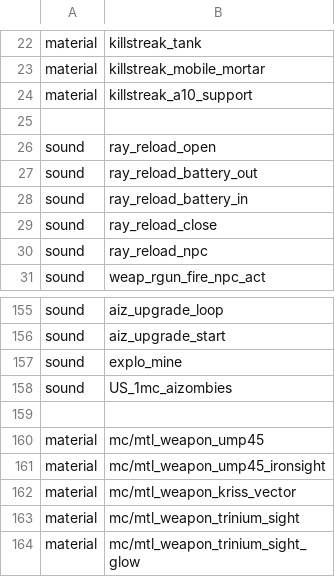
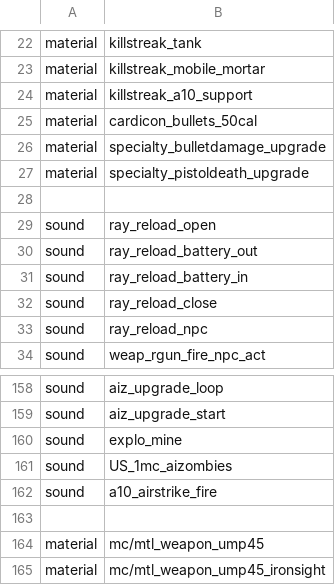
Before and after one commit to Slvr11/AIZombiesSupreme-PlutoIW5, a CSV file: zone_source/aizombies_misc.csv, drawn as a sheet; only a part is shown, gaps mark what is left out; the shorter side is filled out with more unchanged rows; the diff names each change by its address in the sheet, - before the commit and + after, or states it on an @@ line.

Commit message:
Version 1.1:
- Fixed a bug where you couldn't ADS with the upgraded M240
Added the MW2 perks to the MW2 maps
- Fixed an issue that made it hard for zombies to hit players at different heights
Adjusted the fire rate of the MW2 death machine to match MW2
- Fixed as issue that caused crawlers to use the incorrect body model
- Adjusted the A-10 strafing logic and sounds

```diff
--- a/zone_source/aizombies_misc.csv
+++ b/zone_source/aizombies_misc.csv
+row 25: material | cardicon_bullets_50cal
+row 26: material | specialty_bulletdamage_upgrade
+row 27: material | specialty_pistoldeath_upgrade
+row 162: sound | a10_airstrike_fire
```
Also changed, not shown: zone_source/iw4_weapons.csv, 33 other files.
